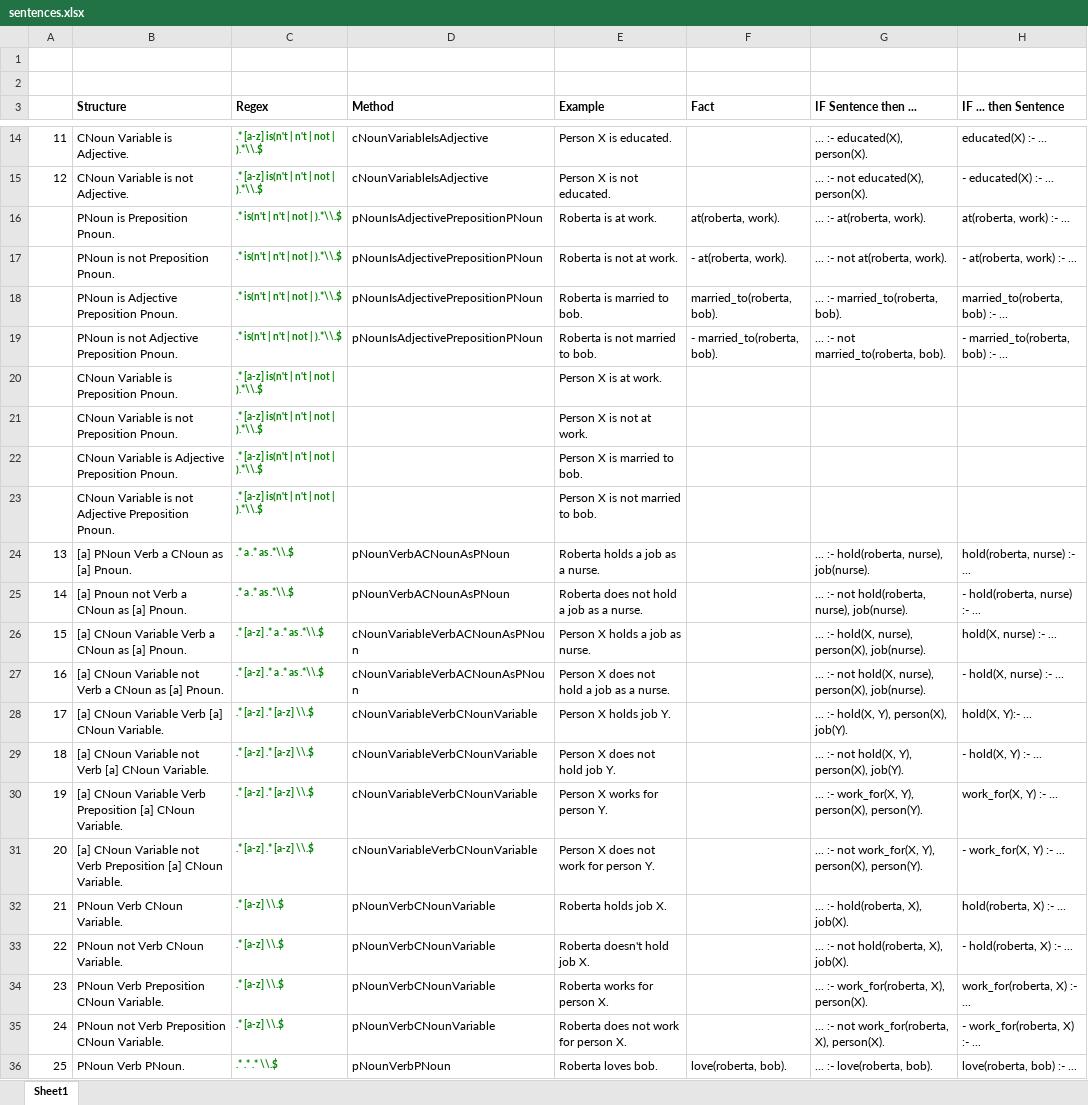
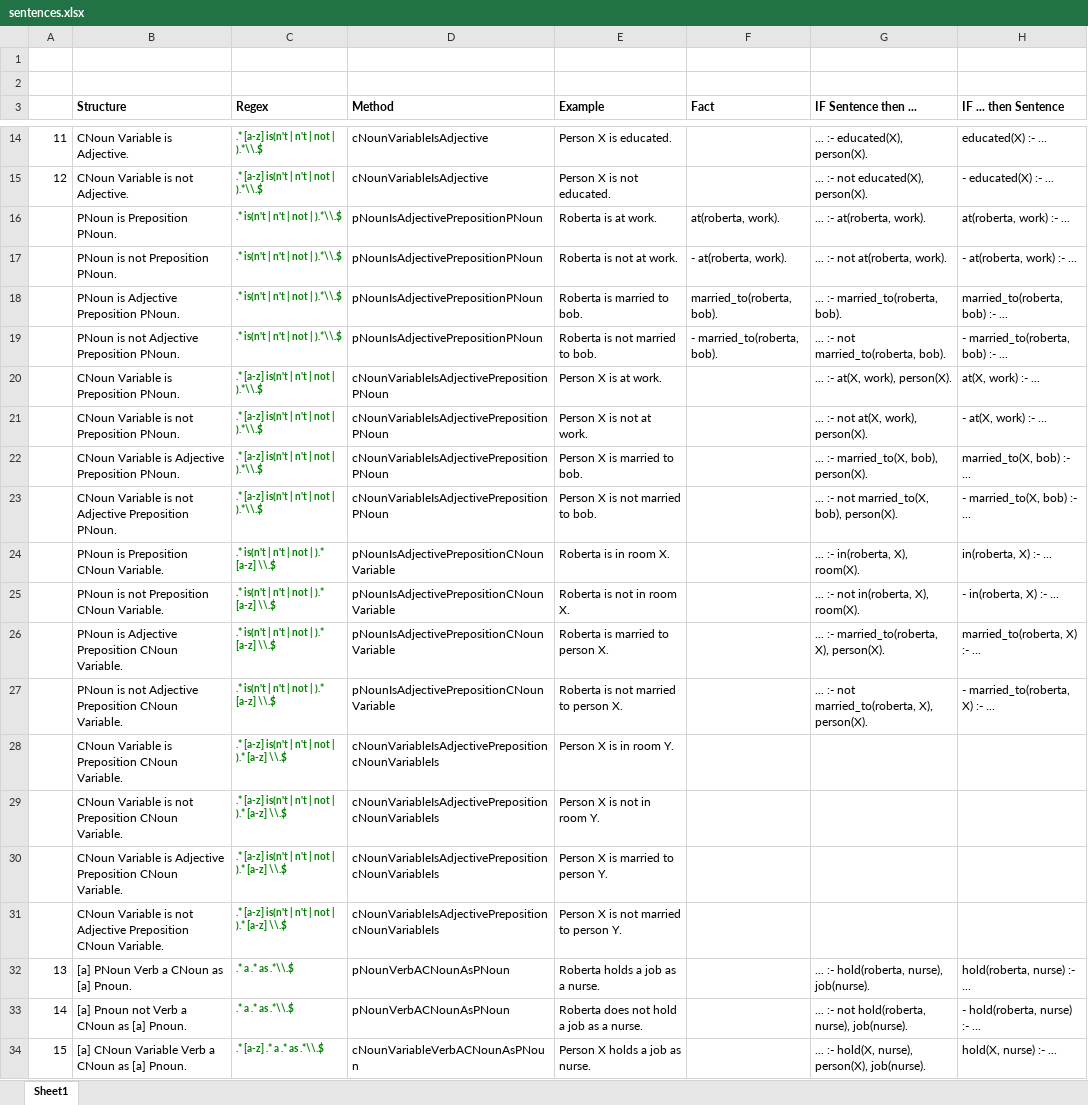
Before and after one commit to TobiasKain/Uhura, an Excel workbook: sentences.xlsx, sheet Sheet1, drawn as a sheet; only a part is shown, gaps mark what is left out; the shorter side is filled out with more unchanged rows; values as stored, in another font and other column widths than the file's, no borders; removed rows and columns are numbered as before the commit, all else as after; the diff names each change by its address in the sheet, - before the commit and + after, or states it on an @@ line.

Commit message:
added "CNoun Variable Is Adjective Preposition CNoun VariableIs"

```diff
--- a/sentences.xlsx (sheet Sheet1)
+++ b/sentences.xlsx (sheet Sheet1)
-B16 (Structure): PNoun is Preposition Pnoun.
+B16 (Structure): PNoun is Preposition PNoun.
-B17 (Structure): PNoun is not Preposition Pnoun.
+B17 (Structure): PNoun is not Preposition PNoun.
-B18 (Structure): PNoun is Adjective Preposition Pnoun.
+B18 (Structure): PNoun is Adjective Preposition PNoun.
-B19 (Structure): PNoun is not Adjective Preposition Pnoun.
+B19 (Structure): PNoun is not Adjective Preposition PNoun.
-row 20:  | CNoun Variable is Preposition Pnoun. | .* [a-z] is(n't | n't | not | ).*\\.$ |  | Person X is at work.
-row 21:  | CNoun Variable is not Preposition Pnoun. | .* [a-z] is(n't | n't | not | ).*\\.$ |  | Person X is not at work.
-row 22:  | CNoun Variable is Adjective Preposition Pnoun. | .* [a-z] is(n't | n't | not | ).*\\.$ |  | Person X is married to bob.
-row 23:  | CNoun Variable is not Adjective Preposition Pnoun. | .* [a-z] is(n't | n't | not | ).*\\.$ |  | Person X is not married to bob.
+row 20:  | CNoun Variable is Preposition PNoun. | .* [a-z] is(n't | n't | not | ).*\\.$ | cNounVariableIsAdjectivePrepositionPNoun | Person X is at work. |  | ... :- at(X, work), person(X). | at(X, work) :- ...
+row 21:  | CNoun Variable is not Preposition PNoun. | .* [a-z] is(n't | n't | not | ).*\\.$ | cNounVariableIsAdjectivePrepositionPNoun | Person X is not at work. |  | ... :- not at(X, work), person(X). | - at(X, work) :- ...
+row 22:  | CNoun Variable is Adjective Preposition PNoun. | .* [a-z] is(n't | n't | not | ).*\\.$ | cNounVariableIsAdjectivePrepositionPNoun | Person X is married to bob. |  | ... :- married_to(X, bob), person(X). | married_to(X, bob) :- ...
+row 23:  | CNoun Variable is not Adjective Preposition PNoun. | .* [a-z] is(n't | n't | not | ).*\\.$ | cNounVariableIsAdjectivePrepositionPNoun | Person X is not married to bob. |  | ... :- not married_to(X, bob), person(X). | - married_to(X, bob) :- ...
+row 24:  | PNoun is Preposition CNoun Variable. | .* is(n't | n't | not | ).* [a-z] \\.$ | pNounIsAdjectivePrepositionCNounVariable | Roberta is in room X. |  | ... :- in(roberta, X), room(X). | in(roberta, X) :- ...
+row 25:  | PNoun is not Preposition CNoun Variable. | .* is(n't | n't | not | ).* [a-z] \\.$ | pNounIsAdjectivePrepositionCNounVariable | Roberta is not in room X. |  | ... :- not in(roberta, X), room(X). | - in(roberta, X) :- ...
+row 26:  | PNoun is Adjective Preposition CNoun Variable. | .* is(n't | n't | not | ).* [a-z] \\.$ | pNounIsAdjectivePrepositionCNounVariable | Roberta is married to person X. |  | ... :- married_to(roberta, X), person(X). | married_to(roberta, X) :- ...
+row 27:  | PNoun is not Adjective Preposition CNoun Variable. | .* is(n't | n't | not | ).* [a-z] \\.$ | pNounIsAdjectivePrepositionCNounVariable | Roberta is not married to person X. |  | ... :- not married_to(roberta, X), person(X). | - married_to(roberta, X) :- ...
+row 28:  | CNoun Variable is Preposition CNoun Variable. | .* [a-z] is(n't | n't | not | ).* [a-z] \\.$ | cNounVariableIsAdjectivePrepositioncNounVariableIs | Person X is in room Y.
+row 29:  | CNoun Variable is not Preposition CNoun Variable. | .* [a-z] is(n't | n't | not | ).* [a-z] \\.$ | cNounVariableIsAdjectivePrepositioncNounVariableIs | Person X is not in room Y.
+row 30:  | CNoun Variable is Adjective Preposition CNoun Variable. | .* [a-z] is(n't | n't | not | ).* [a-z] \\.$ | cNounVariableIsAdjectivePrepositioncNounVariableIs | Person X is married to person Y.
+row 31:  | CNoun Variable is not Adjective Preposition CNoun Variable. | .* [a-z] is(n't | n't | not | ).* [a-z] \\.$ | cNounVariableIsAdjectivePrepositioncNounVariableIs | Person X is not married to person Y.
```
Also changed, not shown: 4 other files.
